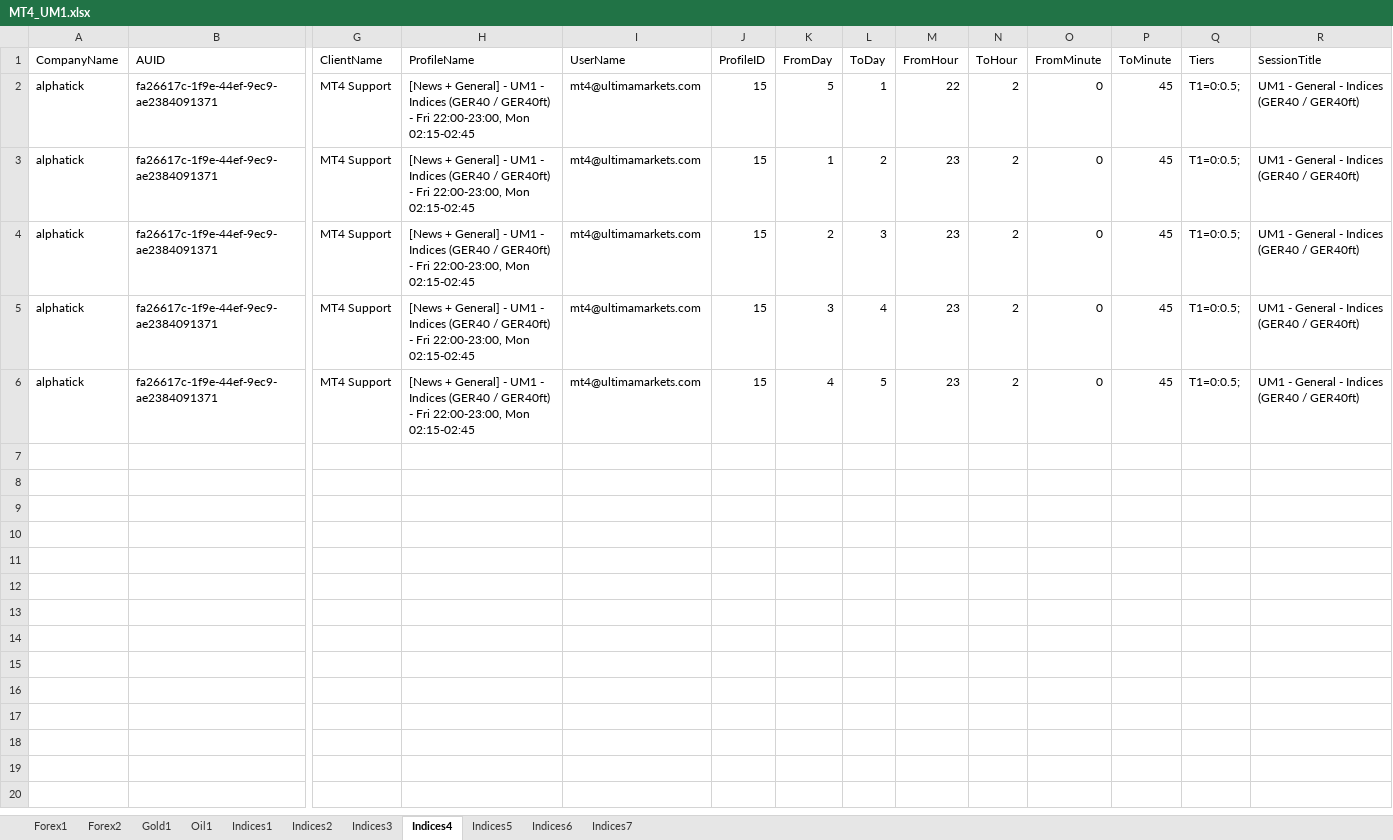
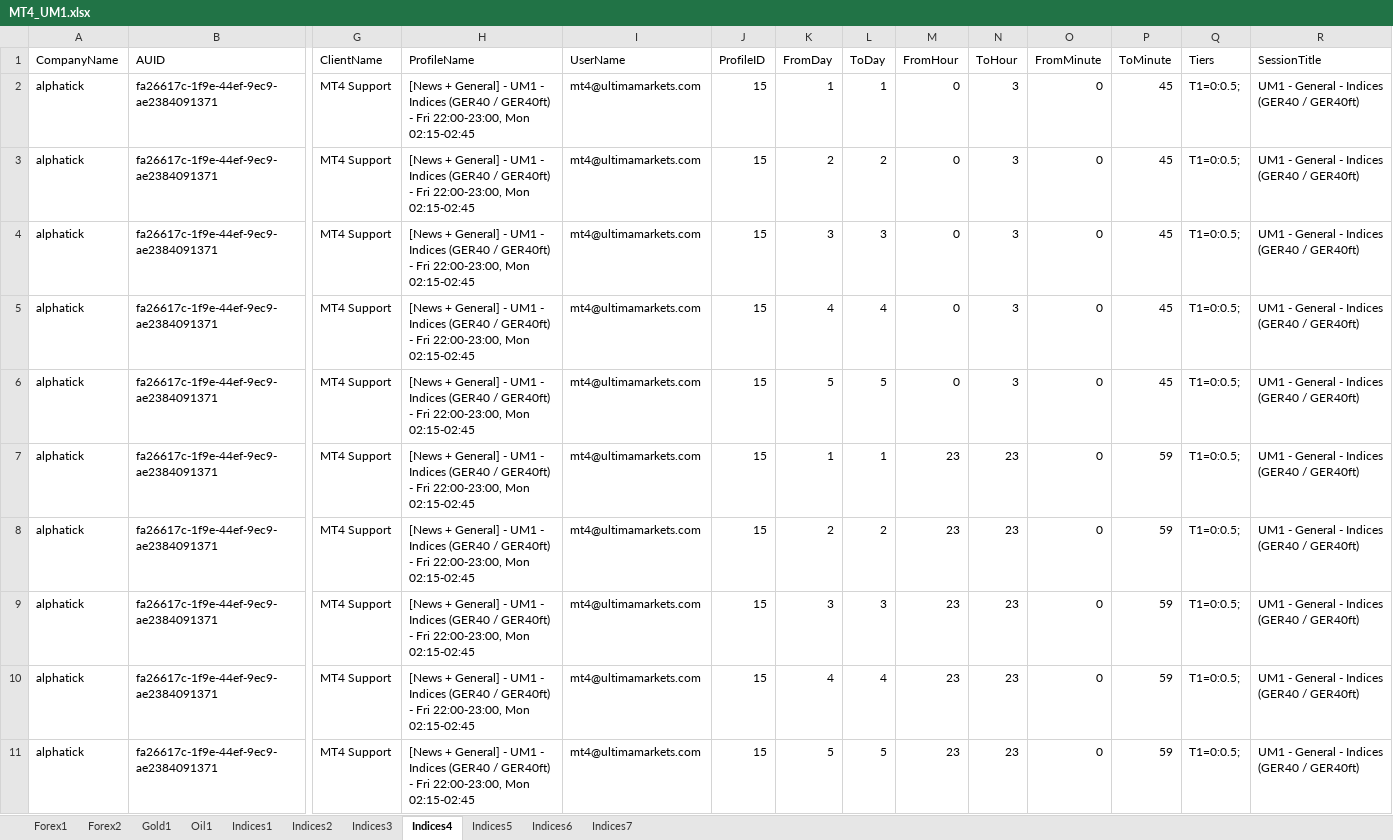
Before and after one commit to chongyiming/excel-auto, an Excel workbook: MT4_UM1.xlsx, sheet Indices4, drawn as a sheet; only a part is shown, gaps mark what is left out; values as stored, in another font and other column widths than the file's, no borders; rows hold the shown columns only; the diff names each change by its address in the sheet, - before the commit and + after, or states it on an @@ line.

```diff
--- a/MT4_UM1.xlsx (sheet Indices4)
+++ b/MT4_UM1.xlsx (sheet Indices4)
-K2 (FromDay): 5
+K2 (FromDay): 1
-M2 (FromHour): 22
+M2 (FromHour): 0
-N2:N6 (ToHour): 2
+N2:N6 (ToHour): 3
-K3 (FromDay): 1
+K3 (FromDay): 2
-M3:M6 (FromHour): 23
+M3:M6 (FromHour): 0
-K4 (FromDay): 2
+K4 (FromDay): 3
-K5 (FromDay): 3
+K5 (FromDay): 4
-K6 (FromDay): 4
+K6 (FromDay): 5
+row 7: alphatick | fa26617c-1f9e-44ef-9ec9-ae2384091371 | MT4 Support | [News + General] - UM1 - Indices (GER40 / GER40ft) - Fri 22:00-23:00, Mon 02:15-02:45 | mt4@ultimamarkets.com | 15 | 1 | 1 | 23 | 23 | 0 | 59 | T1=0:0.5; | UM1 - General - Indices (GER40 / GER40ft)
+row 8: alphatick | fa26617c-1f9e-44ef-9ec9-ae2384091371 | MT4 Support | [News + General] - UM1 - Indices (GER40 / GER40ft) - Fri 22:00-23:00, Mon 02:15-02:45 | mt4@ultimamarkets.com | 15 | 2 | 2 | 23 | 23 | 0 | 59 | T1=0:0.5; | UM1 - General - Indices (GER40 / GER40ft)
+row 9: alphatick | fa26617c-1f9e-44ef-9ec9-ae2384091371 | MT4 Support | [News + General] - UM1 - Indices (GER40 / GER40ft) - Fri 22:00-23:00, Mon 02:15-02:45 | mt4@ultimamarkets.com | 15 | 3 | 3 | 23 | 23 | 0 | 59 | T1=0:0.5; | UM1 - General - Indices (GER40 / GER40ft)
+row 10: alphatick | fa26617c-1f9e-44ef-9ec9-ae2384091371 | MT4 Support | [News + General] - UM1 - Indices (GER40 / GER40ft) - Fri 22:00-23:00, Mon 02:15-02:45 | mt4@ultimamarkets.com | 15 | 4 | 4 | 23 | 23 | 0 | 59 | T1=0:0.5; | UM1 - General - Indices (GER40 / GER40ft)
+row 11: alphatick | fa26617c-1f9e-44ef-9ec9-ae2384091371 | MT4 Support | [News + General] - UM1 - Indices (GER40 / GER40ft) - Fri 22:00-23:00, Mon 02:15-02:45 | mt4@ultimamarkets.com | 15 | 5 | 5 | 23 | 23 | 0 | 59 | T1=0:0.5; | UM1 - General - Indices (GER40 / GER40ft)
```
Also changed, not shown: sheet Indices6, sheet Indices7, sheet Indices2, sheet Indices3, sheet Indices5, sheet Indices1, 4 more sheets, hidden cells, MT4_UM2.xlsx, MT5_UM1.xlsx, 4 other files.
